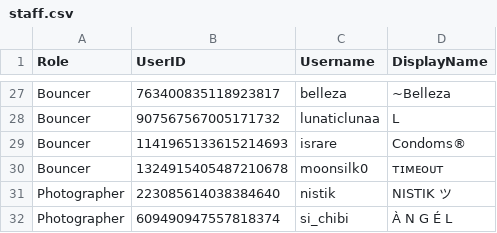
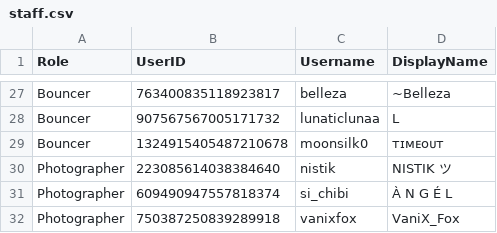
Before and after one commit to Club-Temptation/TempWorldPictures, a CSV file: web/ladieslounge/staff.csv, drawn as a sheet; only a part is shown, gaps mark what is left out; the shorter side is filled out with more unchanged rows; the diff names each change by its address in the sheet, - before the commit and + after, or states it on an @@ line.

Commit message:
Update data from Discord

```diff
--- a/web/ladieslounge/staff.csv
+++ b/web/ladieslounge/staff.csv
-row 29: Bouncer | 1141965133615214693 | israre | Condoms®
```
Also changed, not shown: web/ladieslounge/staff_combined.csv, 2 other files.
